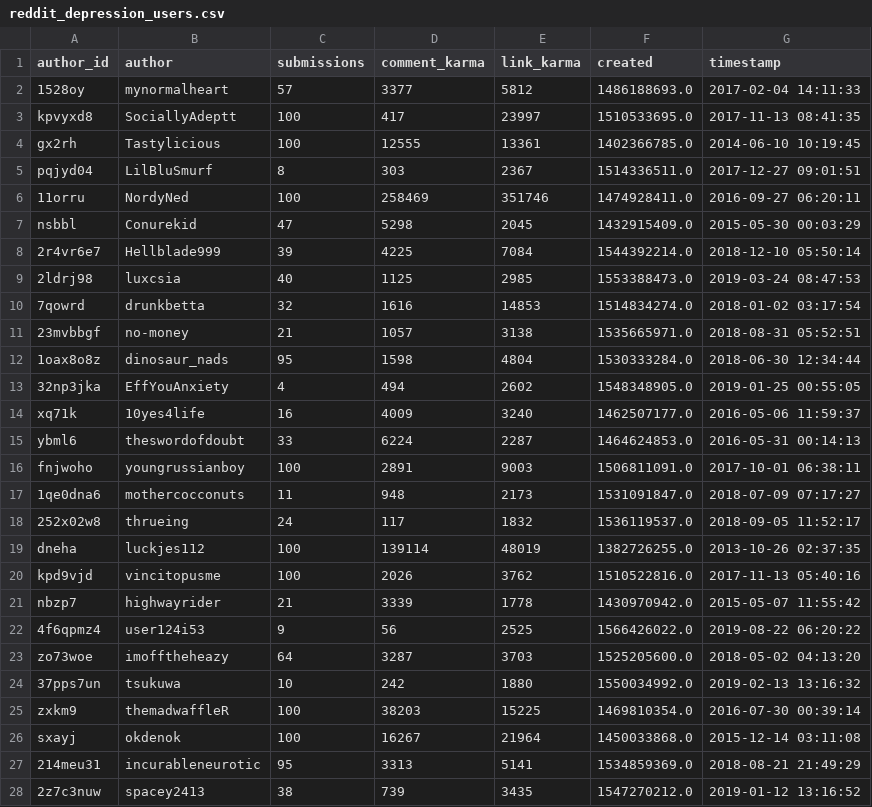
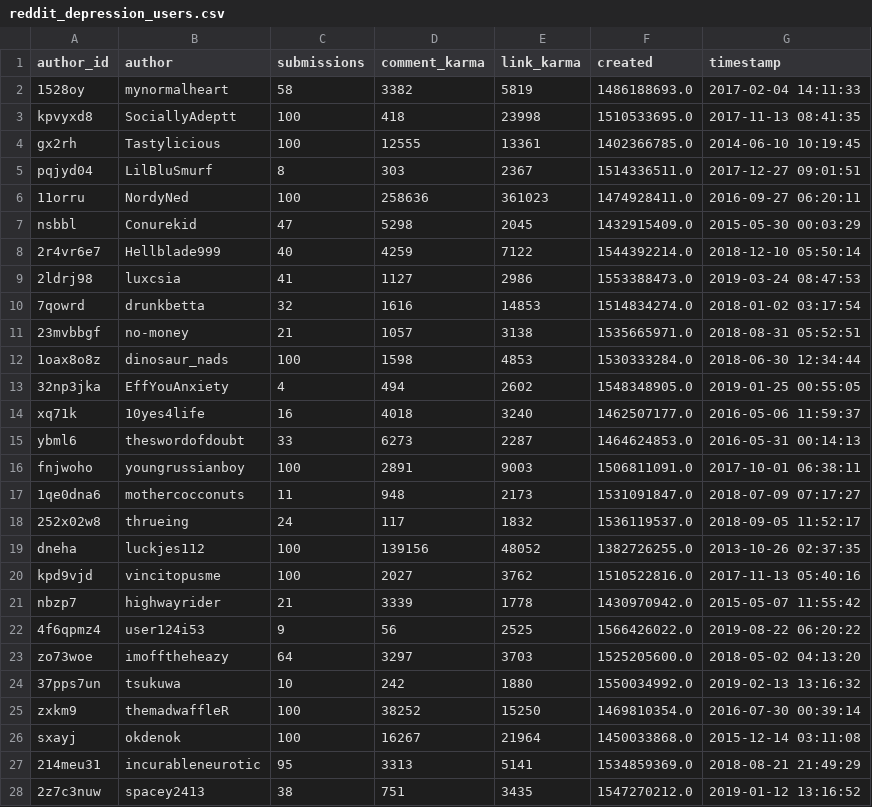
Before and after one commit to ludomaster/IS434, a CSV file: subreddits/depression/reddit_depression_users.csv, drawn as a sheet; only a part is shown; the diff covers the shown part only.

```diff
--- a/subreddits/depression/reddit_depression_users.csv
+++ b/subreddits/depression/reddit_depression_users.csv
@@ -1,16 +1,16 @@
 author_id,author,submissions,comment_karma,link_karma,created,timestamp
-1528oy,mynormalheart,57,3377,5812,1486188693.0,2017-02-04 14:11:33
-kpvyxd8,SociallyAdeptt,100,417,23997,1510533695.0,2017-11-13 08:41:35
+1528oy,mynormalheart,58,3382,5819,1486188693.0,2017-02-04 14:11:33
+kpvyxd8,SociallyAdeptt,100,418,23998,1510533695.0,2017-11-13 08:41:35
 gx2rh,Tastylicious,100,12555,13361,1402366785.0,2014-06-10 10:19:45
 pqjyd04,LilBluSmurf,8,303,2367,1514336511.0,2017-12-27 09:01:51
-11orru,NordyNed,100,258469,351746,1474928411.0,2016-09-27 06:20:11
+11orru,NordyNed,100,258636,361023,1474928411.0,2016-09-27 06:20:11
 nsbbl,Conurekid,47,5298,2045,1432915409.0,2015-05-30 00:03:29
-2r4vr6e7,Hellblade999,39,4225,7084,1544392214.0,2018-12-10 05:50:14
-2ldrj98,luxcsia,40,1125,2985,1553388473.0,2019-03-24 08:47:53
+2r4vr6e7,Hellblade999,40,4259,7122,1544392214.0,2018-12-10 05:50:14
+2ldrj98,luxcsia,41,1127,2986,1553388473.0,2019-03-24 08:47:53
 7qowrd,drunkbetta,32,1616,14853,1514834274.0,2018-01-02 03:17:54
 23mvbbgf,no-money,21,1057,3138,1535665971.0,2018-08-31 05:52:51
-1oax8o8z,dinosaur_nads,95,1598,4804,1530333284.0,2018-06-30 12:34:44
+1oax8o8z,dinosaur_nads,100,1598,4853,1530333284.0,2018-06-30 12:34:44
 32np3jka,EffYouAnxiety,4,494,2602,1548348905.0,2019-01-25 00:55:05
-xq71k,10yes4life,16,4009,3240,1462507177.0,2016-05-06 11:59:37
-ybml6,theswordofdoubt,33,6224,2287,1464624853.0,2016-05-31 00:14:13
+xq71k,10yes4life,16,4018,3240,1462507177.0,2016-05-06 11:59:37
+ybml6,theswordofdoubt,33,6273,2287,1464624853.0,2016-05-31 00:14:13
 fnjwoho,youngrussianboy,100,2891,9003,1506811091.0,2017-10-01 06:38:11
@@ -18,11 +18,11 @@ fnjwoho,youngrussianboy,100,2891,9003,1506811091.0,2017-10-01 06:38:11
 252x02w8,thrueing,24,117,1832,1536119537.0,2018-09-05 11:52:17
-dneha,luckjes112,100,139114,48019,1382726255.0,2013-10-26 02:37:35
-kpd9vjd,vincitopusme,100,2026,3762,1510522816.0,2017-11-13 05:40:16
+dneha,luckjes112,100,139156,48052,1382726255.0,2013-10-26 02:37:35
+kpd9vjd,vincitopusme,100,2027,3762,1510522816.0,2017-11-13 05:40:16
 nbzp7,highwayrider,21,3339,1778,1430970942.0,2015-05-07 11:55:42
 4f6qpmz4,user124i53,9,56,2525,1566426022.0,2019-08-22 06:20:22
-zo73woe,imofftheheazy,64,3287,3703,1525205600.0,2018-05-02 04:13:20
+zo73woe,imofftheheazy,64,3297,3703,1525205600.0,2018-05-02 04:13:20
 37pps7un,tsukuwa,10,242,1880,1550034992.0,2019-02-13 13:16:32
-zxkm9,themadwaffleR,100,38203,15225,1469810354.0,2016-07-30 00:39:14
+zxkm9,themadwaffleR,100,38252,15250,1469810354.0,2016-07-30 00:39:14
 sxayj,okdenok,100,16267,21964,1450033868.0,2015-12-14 03:11:08
 214meu31,incurableneurotic,95,3313,5141,1534859369.0,2018-08-21 21:49:29
-2z7c3nuw,spacey2413,38,739,3435,1547270212.0,2019-01-12 13:16:52
+2z7c3nuw,spacey2413,38,751,3435,1547270212.0,2019-01-12 13:16:52
```
Also changed, not shown: 2 added rows, 2 removed rows, 1 moved row and 10 edited cells elsewhere in this file, subreddits/depression/reddit_depression_keywords.csv, subreddits/depression/reddit_depression_submissions.csv, 1 other file.
